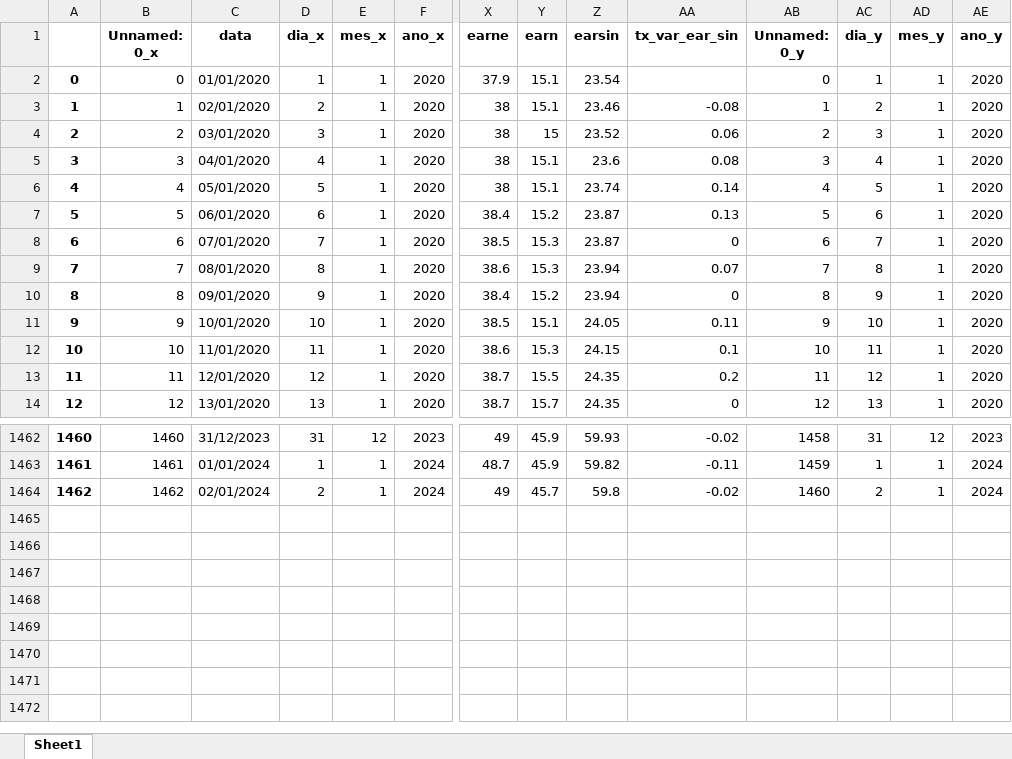
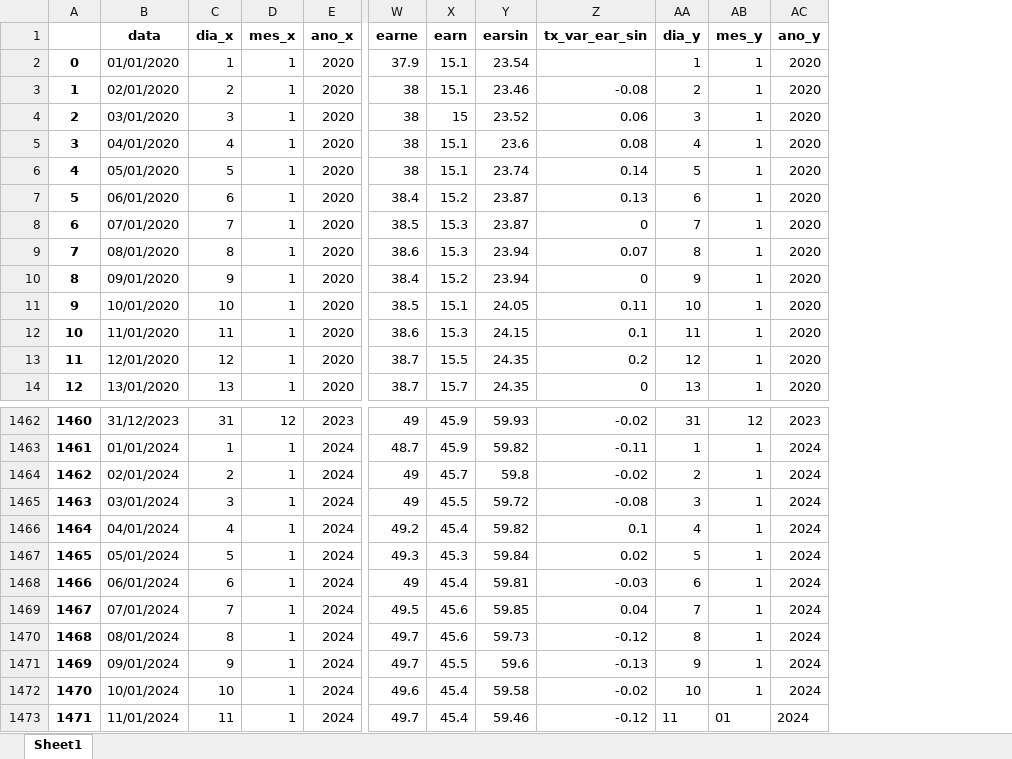
Before and after one commit to bernavice/dashboard_premissas_precos, an Excel workbook: assets/teste_rdh_ipdo.xlsx, sheet Sheet1, drawn as a sheet; only a part is shown, gaps mark what is left out; values as stored, in another font and other column widths than the file's, no borders; removed rows and columns are numbered as before the commit, all else as after; rows hold the shown columns only; the diff names each change by its address in the sheet, - before the commit and + after, or states it on an @@ line.

```diff
--- a/assets/teste_rdh_ipdo.xlsx (sheet Sheet1)
+++ b/assets/teste_rdh_ipdo.xlsx (sheet Sheet1)
-column B (Unnamed: 0_x), rows 2-14: 0 | 1 | 2 | 3 | 4 | 5 | 6 | 7 | 8 | 9 | 10 | 11 | 12; rows 1462-1464: 1460 | 1461 | 1462
-column AB (Unnamed: 0_y), rows 2-14: 0 | 1 | 2 | 3 | 4 | 5 | 6 | 7 | 8 | 9 | 10 | 11 | 12; rows 1462-1464: 1458 | 1459 | 1460
+row 1465: 1463 | 03/01/2024 | 3 | 1 | 2024 | 49 | 45.5 | 59.72 | -0.08 | 3 | 1 | 2024
+row 1466: 1464 | 04/01/2024 | 4 | 1 | 2024 | 49.2 | 45.4 | 59.82 | 0.1 | 4 | 1 | 2024
+row 1467: 1465 | 05/01/2024 | 5 | 1 | 2024 | 49.3 | 45.3 | 59.84 | 0.02 | 5 | 1 | 2024
+row 1468: 1466 | 06/01/2024 | 6 | 1 | 2024 | 49 | 45.4 | 59.81 | -0.03 | 6 | 1 | 2024
+row 1469: 1467 | 07/01/2024 | 7 | 1 | 2024 | 49.5 | 45.6 | 59.85 | 0.04 | 7 | 1 | 2024
+row 1470: 1468 | 08/01/2024 | 8 | 1 | 2024 | 49.7 | 45.6 | 59.73 | -0.12 | 8 | 1 | 2024
+row 1471: 1469 | 09/01/2024 | 9 | 1 | 2024 | 49.7 | 45.5 | 59.6 | -0.13 | 9 | 1 | 2024
+row 1472: 1470 | 10/01/2024 | 10 | 1 | 2024 | 49.6 | 45.4 | 59.58 | -0.02 | 10 | 1 | 2024
+row 1473: 1471 | 11/01/2024 | 11 | 1 | 2024 | 49.7 | 45.4 | 59.46 | -0.12 | 11 | 01 | 2024
```
Also changed, not shown: assets/df_final.xlsx, assets/teste.xlsx, 5 other files.
